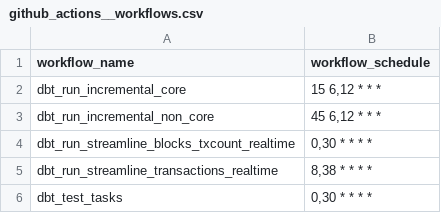
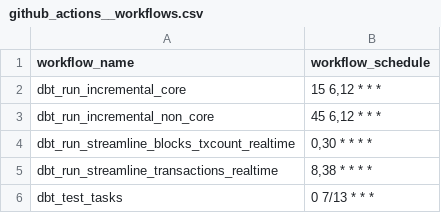
Before and after one commit to FlipsideCrypto/osmosis-models, a CSV file: data/github_actions__workflows.csv, drawn as a sheet.

Commit message:
test task

```diff
--- a/data/github_actions__workflows.csv
+++ b/data/github_actions__workflows.csv
@@ -5,2 +5,2 @@ dbt_run_streamline_blocks_txcount_realtime,"0,30 * * * *"
 dbt_run_streamline_transactions_realtime,"8,38 * * * *"
-dbt_test_tasks,"0,30 * * * *"
+dbt_test_tasks,"0 7/13 * * *"
```
